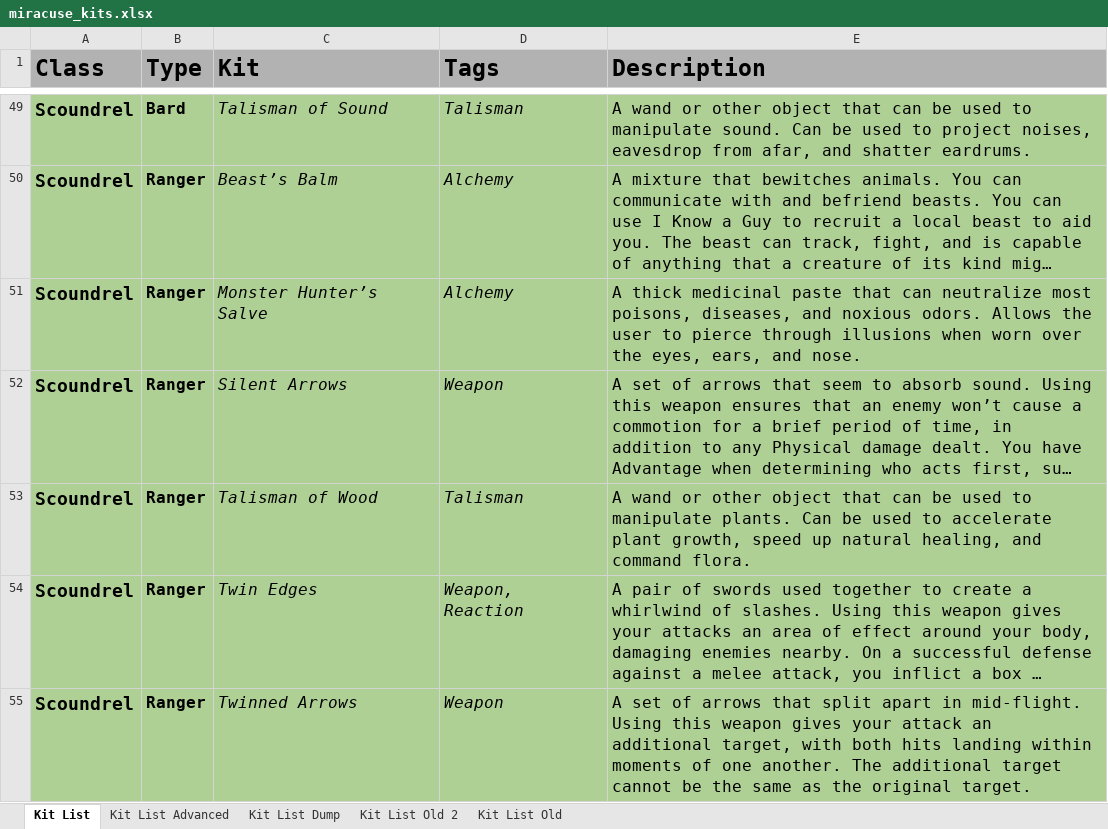
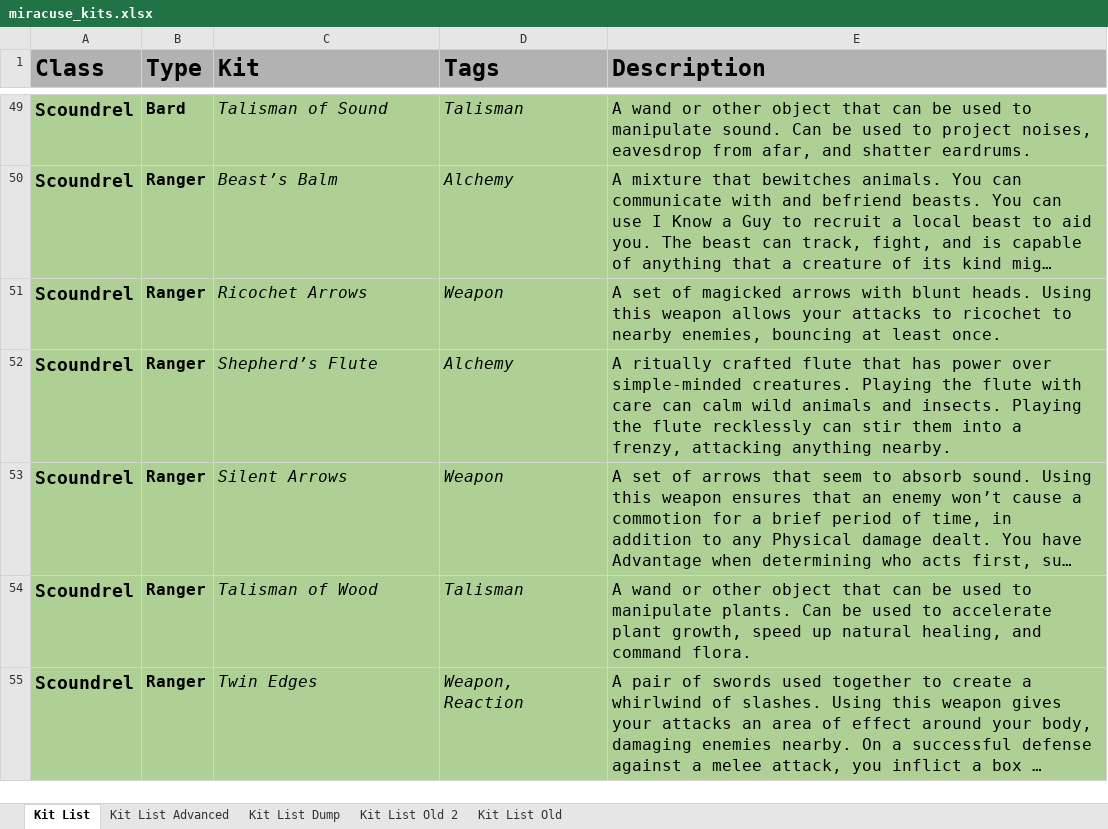
Before and after one commit to miracuse/miracuse.github.io, an Excel workbook: miracuse_kits.xlsx, sheet Kit List, drawn as a sheet; only a part is shown, gaps mark what is left out; long unchanged cells end in …; values as stored, in another font and other column widths than the file's, no borders; charts and pictures not drawn; removed rows and columns are numbered as before the commit, all else as after; the diff covers the shown part only; the diff names each change by its address in the sheet, - before the commit and + after, or states it on an @@ line.

```diff
--- a/miracuse_kits.xlsx (sheet Kit List)
+++ b/miracuse_kits.xlsx (sheet Kit List)
+row 51: Scoundrel | Ranger | Ricochet Arrows | Weapon | A set of magicked arrows with blunt heads. Using this weapon allows your attacks to ricochet to nearby enemies, bouncing at least once.
-C52 (Kit): Monster Hunter’s Salve
+C52 (Kit): Shepherd’s Flute
-E52 (Description): A thick medicinal paste that can neutralize most poisons, diseases, and noxious odors. Allows the user to pierce through illusions when worn over the eyes, ears, and nose.
+E52 (Description): A ritually crafted flute that has power over simple-minded creatures. Playing the flute with care can calm wild animals and insects. Playing the flute recklessly can stir them into a frenzy, attacking anything nearby.
-row 55: Scoundrel | Ranger | Twinned Arrows | Weapon | A set of arrows that split apart in mid-flight. Using this weapon gives your attack an additional target, with both hits landing within moments of one another. The additional target cannot be the same as the original target.
```
Also changed, not shown: 2 added rows, 2 removed rows and 5 edited cells elsewhere in this sheet, 23 other files.
